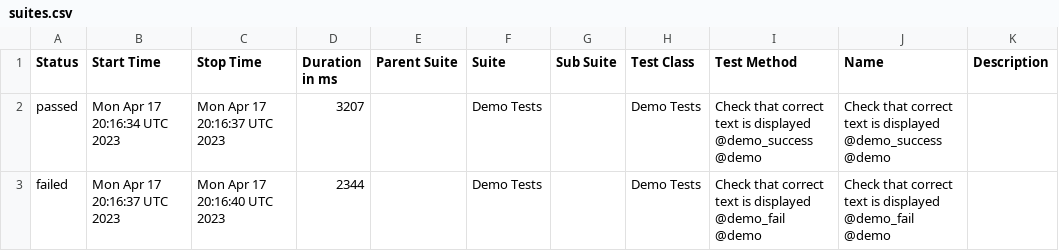
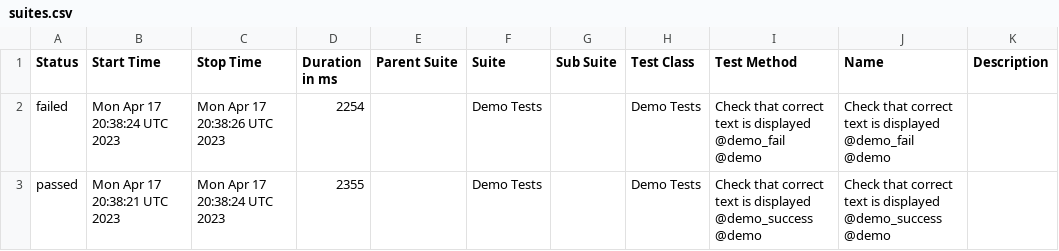
Before and after one commit to BJFS/BJFS.github.io, a CSV file: data/suites.csv, drawn as a sheet.

```diff
--- a/data/suites.csv
+++ b/data/suites.csv
@@ -1,3 +1,3 @@
 "Status","Start Time","Stop Time","Duration in ms","Parent Suite","Suite","Sub Suite","Test Class","Test Method","Name","Description"
-"passed","Mon Apr 17 20:16:34 UTC 2023","Mon Apr 17 20:16:37 UTC 2023","3207","","Demo Tests","","Demo Tests","Check that correct text is displayed @demo_success @demo","Check that correct text is displayed @demo_success @demo",""
-"failed","Mon Apr 17 20:16:37 UTC 2023","Mon Apr 17 20:16:40 UTC 2023","2344","","Demo Tests","","Demo Tests","Check that correct text is displayed @demo_fail @demo","Check that correct text is displayed @demo_fail @demo",""
+"failed","Mon Apr 17 20:38:24 UTC 2023","Mon Apr 17 20:38:26 UTC 2023","2254","","Demo Tests","","Demo Tests","Check that correct text is displayed @demo_fail @demo","Check that correct text is displayed @demo_fail @demo",""
+"passed","Mon Apr 17 20:38:21 UTC 2023","Mon Apr 17 20:38:24 UTC 2023","2355","","Demo Tests","","Demo Tests","Check that correct text is displayed @demo_success @demo","Check that correct text is displayed @demo_success @demo",""
```
Also changed, not shown: 43 other files.
